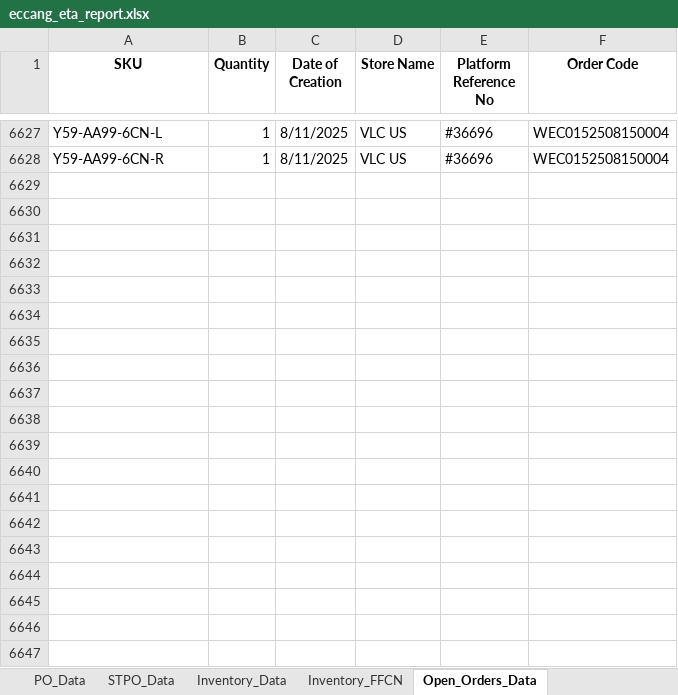
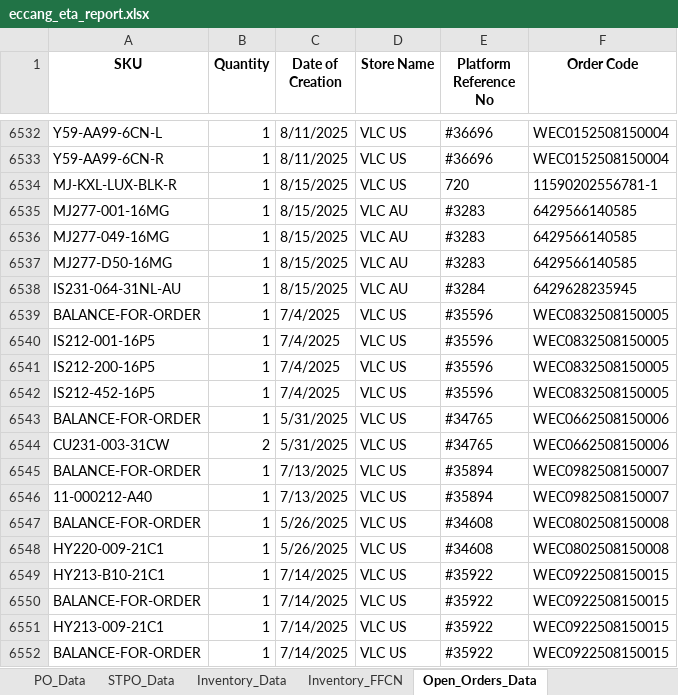
Before and after one commit to tom-valencia/eta-eccang-report, an Excel workbook: eccang_eta_report.xlsx, sheet Open_Orders_Data, drawn as a sheet; only a part is shown, gaps mark what is left out; values as stored, in another font and other column widths than the file's, no borders; the diff covers the shown part only; the diff names each change by its address in the sheet, - before the commit and + after, or states it on an @@ line.

```diff
--- a/eccang_eta_report.xlsx (sheet Open_Orders_Data)
+++ b/eccang_eta_report.xlsx (sheet Open_Orders_Data)
@@ row 5778 moved to row 6534: MJ-KXL-LUX-BLK-R @@
@@ row 5830 moved to row 6535: MJ277-001-16MG @@
@@ row 5831 moved to row 6536: MJ277-049-16MG @@
@@ row 5832 moved to row 6537: MJ277-D50-16MG @@
+row 6538: IS231-064-31NL-AU | 1 | 8/15/2025 | VLC AU | #3284 | 6429628235945
+row 6539: BALANCE-FOR-ORDER | 1 | 7/4/2025 | VLC US | #35596 | WEC0832508150005
+row 6540: IS212-001-16P5 | 1 | 7/4/2025 | VLC US | #35596 | WEC0832508150005
+row 6541: IS212-200-16P5 | 1 | 7/4/2025 | VLC US | #35596 | WEC0832508150005
+row 6542: IS212-452-16P5 | 1 | 7/4/2025 | VLC US | #35596 | WEC0832508150005
+row 6543: BALANCE-FOR-ORDER | 1 | 5/31/2025 | VLC US | #34765 | WEC0662508150006
+row 6544: CU231-003-31CW | 2 | 5/31/2025 | VLC US | #34765 | WEC0662508150006
+row 6545: BALANCE-FOR-ORDER | 1 | 7/13/2025 | VLC US | #35894 | WEC0982508150007
+row 6546: 11-000212-A40 | 1 | 7/13/2025 | VLC US | #35894 | WEC0982508150007
+row 6547: BALANCE-FOR-ORDER | 1 | 5/26/2025 | VLC US | #34608 | WEC0802508150008
+row 6548: HY220-009-21C1 | 1 | 5/26/2025 | VLC US | #34608 | WEC0802508150008
+row 6549: HY213-B10-21C1 | 1 | 7/14/2025 | VLC US | #35922 | WEC0922508150015
+row 6550: BALANCE-FOR-ORDER | 1 | 7/14/2025 | VLC US | #35922 | WEC0922508150015
+row 6551: HY213-009-21C1 | 1 | 7/14/2025 | VLC US | #35922 | WEC0922508150015
+row 6552: BALANCE-FOR-ORDER | 1 | 7/14/2025 | VLC US | #35922 | WEC0922508150015
```
Also changed, not shown: 98 added rows, 161 removed rows, 34 moved rows and 9 edited cells elsewhere in this sheet, sheet STPO_Data, sheet PO_Data, sheet Inventory_Data, sheet Inventory_FFCN.
